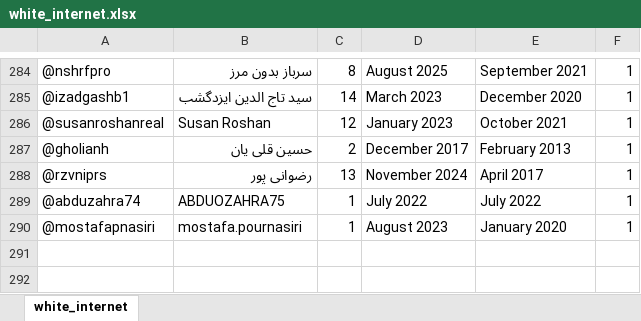
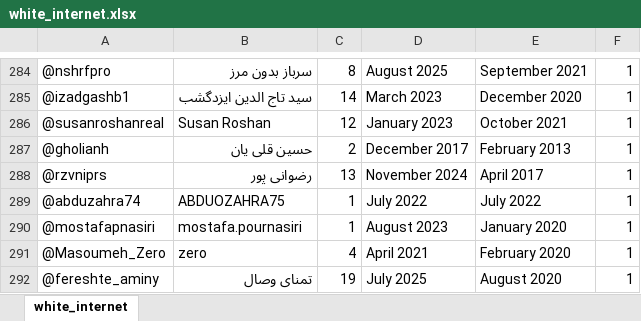
Before and after one commit to tasokait/white_internet_database, an Excel workbook: white_internet.xlsx, sheet white_internet, drawn as a sheet; only a part is shown, gaps mark what is left out; values as stored, in another font and other column widths than the file's, no borders; the diff names each change by its address in the sheet, - before the commit and + after, or states it on an @@ line.

```diff
--- a/white_internet.xlsx (sheet white_internet)
+++ b/white_internet.xlsx (sheet white_internet)
+row 291: @Masoumeh_Zero | zero | 4 | April 2021 | February 2020 | 1
+row 292: @fereshte_aminy | تمنای وصال | 19 | July 2025 | August 2020 | 1
```
Also changed, not shown: 3 other files.
